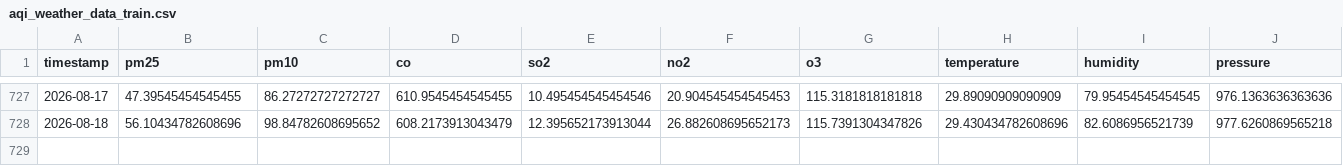
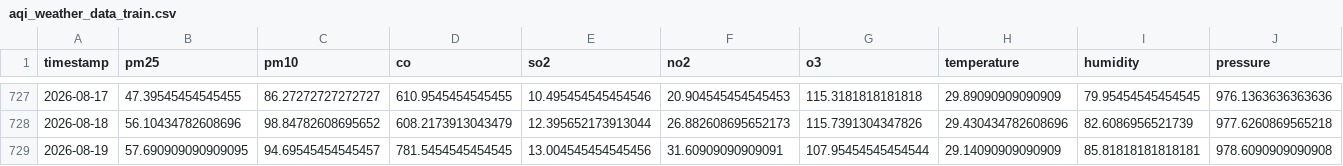
Before and after one commit to zaidzia46/AQI-Predictor, a CSV file: data/processed/aqi_weather_data_train.csv, drawn as a sheet; only a part is shown, gaps mark what is left out; rows hold the shown columns only; the diff names each change by its address in the sheet, - before the commit and + after, or states it on an @@ line.

```diff
--- a/data/processed/aqi_weather_data_train.csv
+++ b/data/processed/aqi_weather_data_train.csv
+row 729: 2026-08-19 | 57.690909090909095 | 94.69545454545457 | 781.5454545454545 | 13.004545454545456 | 31.60909090909091 | 107.95454545454544 | 29.14090909090909 | 85.81818181818181 | 978.6090909090908
```
Also changed, not shown: data/processed/aqi_weather_data_features.csv, data/processed/latest_features.csv, 3 other files.
